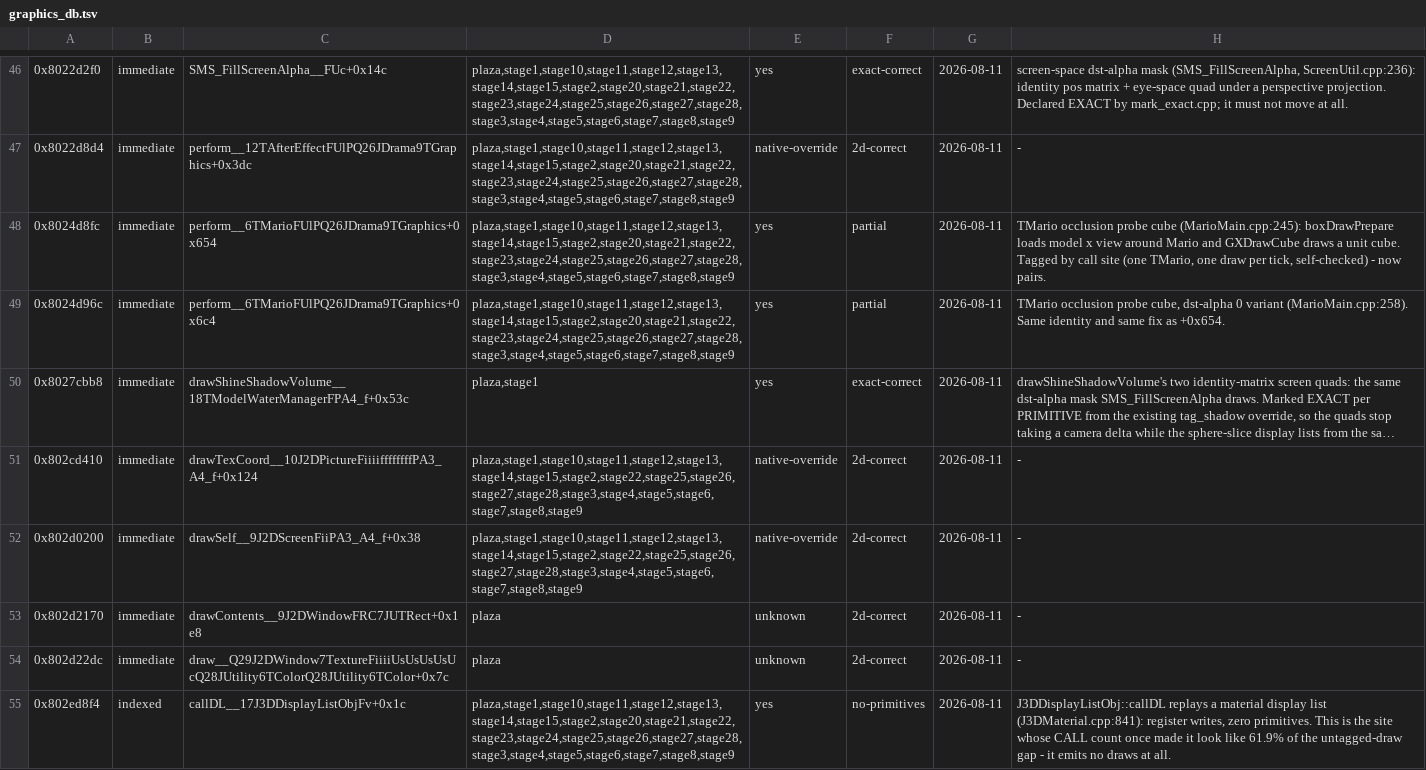
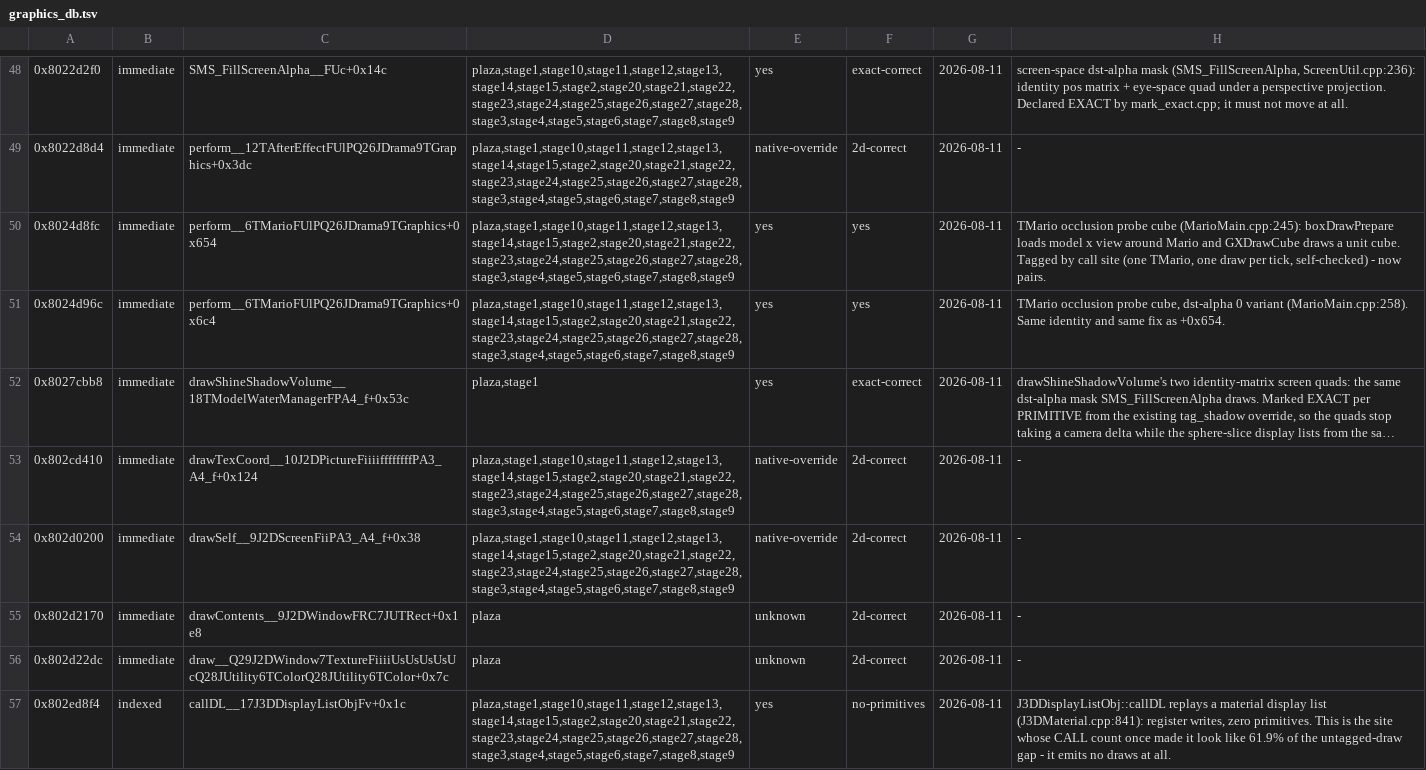
Before and after one commit to SomeoneIsWorking/sunbright, a TSV file: docs/graphics/graphics_db.tsv, drawn as a sheet; only a part is shown, gaps mark what is left out; long unchanged cells end in …; addresses are those after the commit; the diff covers the shown part only; the diff names each change by its address in the sheet, - before the commit and + after, or states it on an @@ line.

```diff
--- a/docs/graphics/graphics_db.tsv
+++ b/docs/graphics/graphics_db.tsv
-F50:F51: partial
+F50:F51: yes
-D53:D54: plaza,stage1,stage10,stage11,stage12,stage13,stage14,stage15,stage2,stage22,stage25,stage26,stage27,stage28,stage3,stage4,stage5,stage6,stage7,stage8,stage9
+D53:D54: plaza,stage1,stage10,stage11,stage12,stage13,stage14,stage15,stage2,stage20,stage21,stage22,stage23,stage24,stage25,stage26,stage27,stage28,stage3,stage4,stage5,stage6,stage7,stage8,stage9
```
Also changed, not shown: 2 added rows and 22 edited cells elsewhere in this file, 3 other files.
